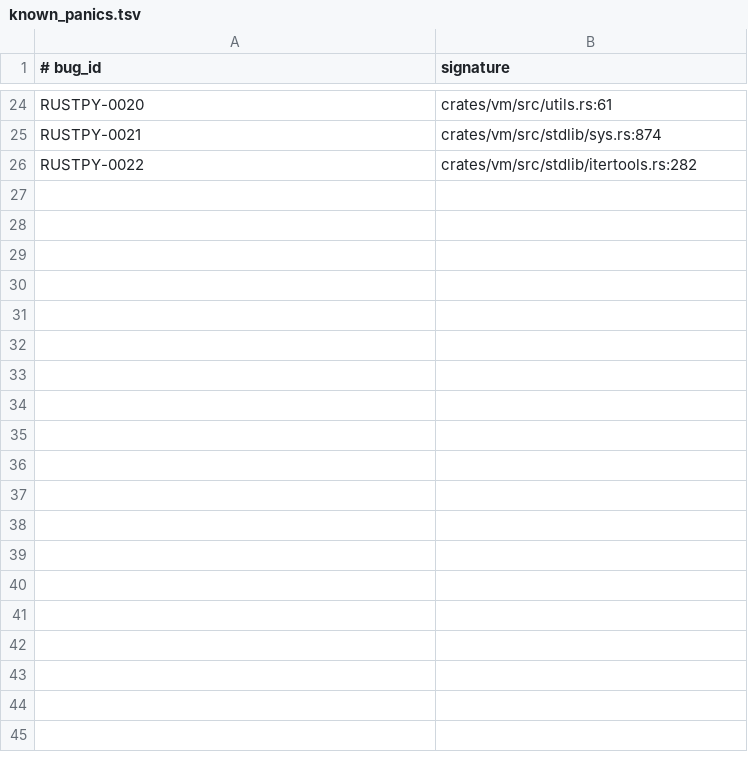
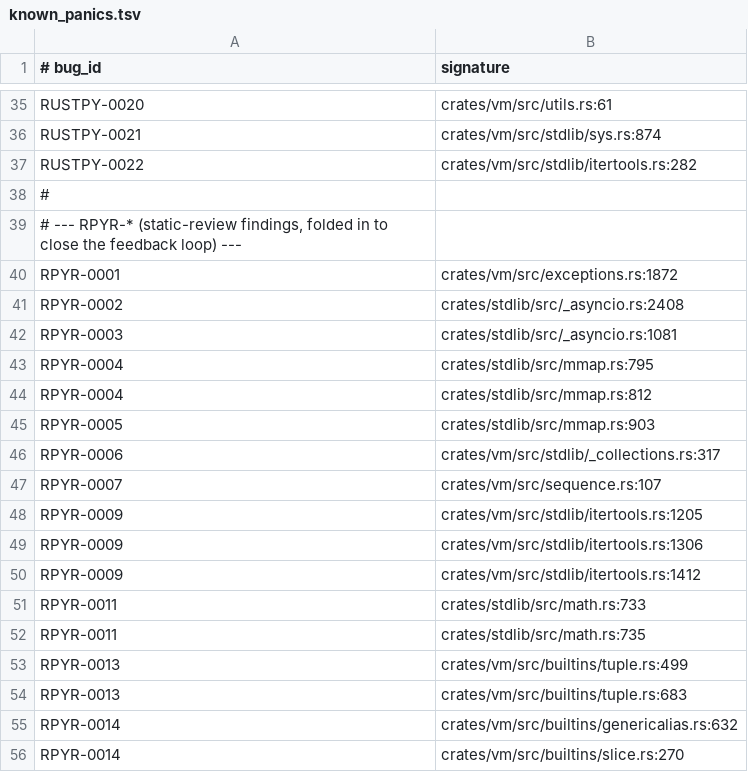
Before and after one commit to devdanzin/rustpy-review-toolkit, a TSV file: plugins/rustpy-review-toolkit/data/known_panics.tsv, drawn as a sheet; only a part is shown, gaps mark what is left out; the diff covers the shown part only; the diff names each change by its address in the sheet, - before the commit and + after, or states it on an @@ line.

```diff
--- a/plugins/rustpy-review-toolkit/data/known_panics.tsv
+++ b/plugins/rustpy-review-toolkit/data/known_panics.tsv
+row 38: #
+row 39: # --- RPYR-* (static-review findings, folded in to close the feedback loop) ---
+row 40: RPYR-0001 | crates/vm/src/exceptions.rs:1872
+row 41: RPYR-0002 | crates/stdlib/src/_asyncio.rs:2408
+row 42: RPYR-0003 | crates/stdlib/src/_asyncio.rs:1081
+row 43: RPYR-0004 | crates/stdlib/src/mmap.rs:795
+row 44: RPYR-0004 | crates/stdlib/src/mmap.rs:812
+row 45: RPYR-0005 | crates/stdlib/src/mmap.rs:903
+row 46: RPYR-0006 | crates/vm/src/stdlib/_collections.rs:317
+row 47: RPYR-0007 | crates/vm/src/sequence.rs:107
+row 48: RPYR-0009 | crates/vm/src/stdlib/itertools.rs:1205
+row 49: RPYR-0009 | crates/vm/src/stdlib/itertools.rs:1306
+row 50: RPYR-0009 | crates/vm/src/stdlib/itertools.rs:1412
+row 51: RPYR-0011 | crates/stdlib/src/math.rs:733
+row 52: RPYR-0011 | crates/stdlib/src/math.rs:735
+row 53: RPYR-0013 | crates/vm/src/builtins/tuple.rs:499
+row 54: RPYR-0013 | crates/vm/src/builtins/tuple.rs:683
+row 55: RPYR-0014 | crates/vm/src/builtins/genericalias.rs:632
+row 56: RPYR-0014 | crates/vm/src/builtins/slice.rs:270
```
Also changed, not shown: 22 added rows elsewhere in this file, 3 other files.
